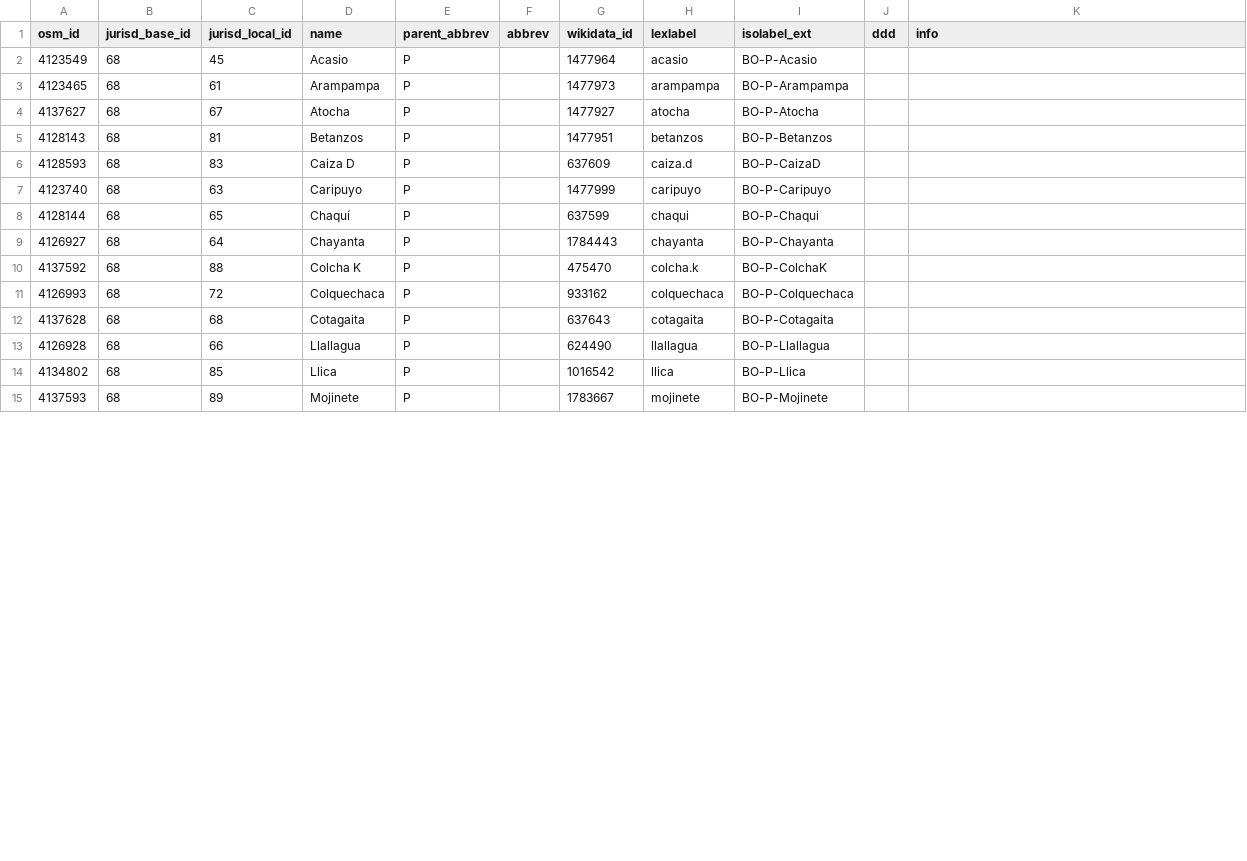
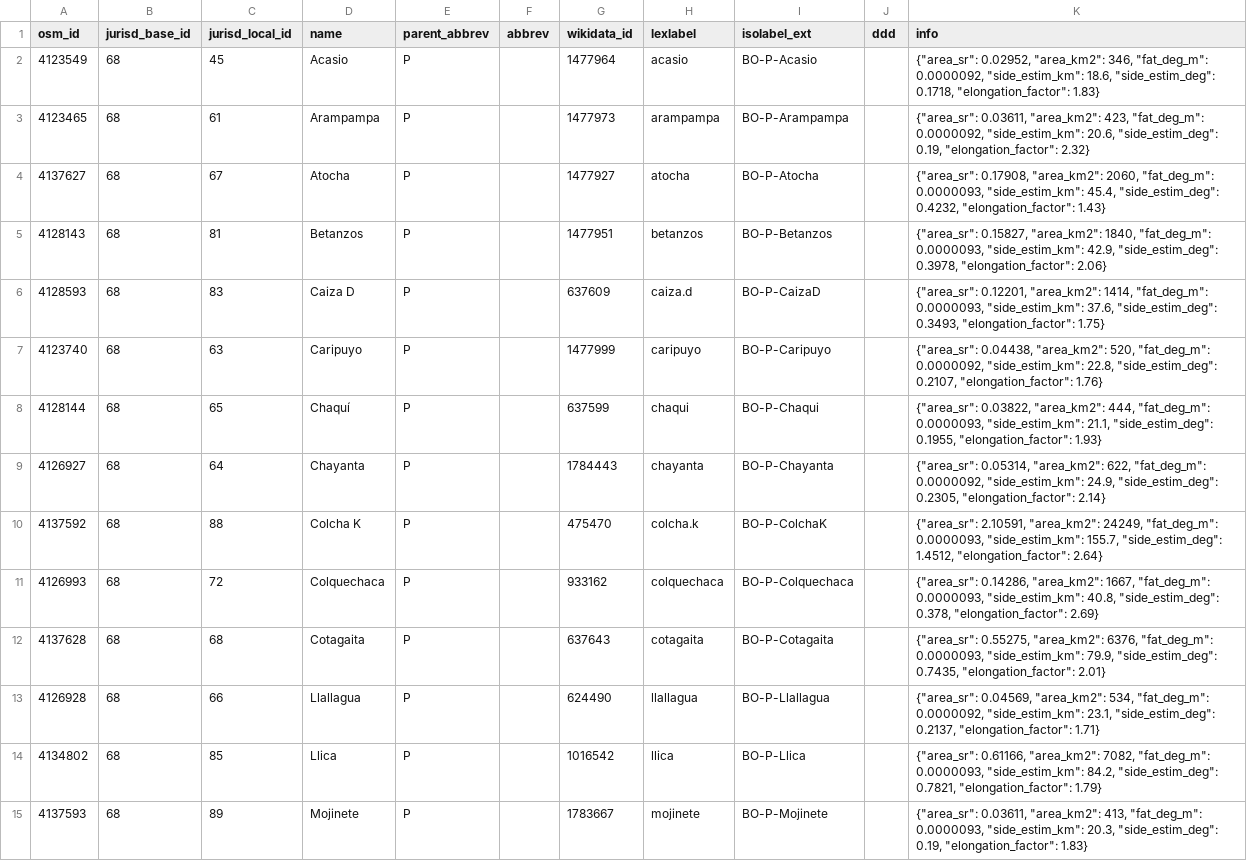
Before and after one commit to digital-guard/preserv-BO, a CSV file: data/P/jurisdictionLevel8.csv, drawn as a sheet; only a part is shown; the diff covers the shown part only.

Commit message:
Update jurisdiction. digital-guard/preserv#116 osm-codes/WS#37 osm-codes/WS#11

```diff
--- a/data/P/jurisdictionLevel8.csv
+++ b/data/P/jurisdictionLevel8.csv
@@ -1,15 +1,15 @@
 osm_id,jurisd_base_id,jurisd_local_id,name,parent_abbrev,abbrev,wikidata_id,lexlabel,isolabel_ext,ddd,info
-4123549,68,45,Acasio,P,,1477964,acasio,BO-P-Acasio,,
-4123465,68,61,Arampampa,P,,1477973,arampampa,BO-P-Arampampa,,
-4137627,68,67,Atocha,P,,1477927,atocha,BO-P-Atocha,,
-4128143,68,81,Betanzos,P,,1477951,betanzos,BO-P-Betanzos,,
-4128593,68,83,"Caiza D",P,,637609,caiza.d,BO-P-CaizaD,,
-4123740,68,63,Caripuyo,P,,1477999,caripuyo,BO-P-Caripuyo,,
-4128144,68,65,Chaquí,P,,637599,chaqui,BO-P-Chaqui,,
-4126927,68,64,Chayanta,P,,1784443,chayanta,BO-P-Chayanta,,
-4137592,68,88,"Colcha K",P,,475470,colcha.k,BO-P-ColchaK,,
-4126993,68,72,Colquechaca,P,,933162,colquechaca,BO-P-Colquechaca,,
-4137628,68,68,Cotagaita,P,,637643,cotagaita,BO-P-Cotagaita,,
-4126928,68,66,Llallagua,P,,624490,llallagua,BO-P-Llallagua,,
-4134802,68,85,Llica,P,,1016542,llica,BO-P-Llica,,
-4137593,68,89,Mojinete,P,,1783667,mojinete,BO-P-Mojinete,,
+4123549,68,45,Acasio,P,,1477964,acasio,BO-P-Acasio,,"{""area_sr"": 0.02952, ""area_km2"": 346, ""fat_deg_m"": 0.0000092, ""side_estim_km"": 18.6, ""side_estim_deg"": 0.1718, ""elongation_factor"": 1.83}"
+4123465,68,61,Arampampa,P,,1477973,arampampa,BO-P-Arampampa,,"{""area_sr"": 0.03611, ""area_km2"": 423, ""fat_deg_m"": 0.0000092, ""side_estim_km"": 20.6, ""side_estim_deg"": 0.19, ""elongation_factor"": 2.32}"
+4137627,68,67,Atocha,P,,1477927,atocha,BO-P-Atocha,,"{""area_sr"": 0.17908, ""area_km2"": 2060, ""fat_deg_m"": 0.0000093, ""side_estim_km"": 45.4, ""side_estim_deg"": 0.4232, ""elongation_factor"": 1.43}"
+4128143,68,81,Betanzos,P,,1477951,betanzos,BO-P-Betanzos,,"{""area_sr"": 0.15827, ""area_km2"": 1840, ""fat_deg_m"": 0.0000093, ""side_estim_km"": 42.9, ""side_estim_deg"": 0.3978, ""elongation_factor"": 2.06}"
+4128593,68,83,"Caiza D",P,,637609,caiza.d,BO-P-CaizaD,,"{""area_sr"": 0.12201, ""area_km2"": 1414, ""fat_deg_m"": 0.0000093, ""side_estim_km"": 37.6, ""side_estim_deg"": 0.3493, ""elongation_factor"": 1.75}"
+4123740,68,63,Caripuyo,P,,1477999,caripuyo,BO-P-Caripuyo,,"{""area_sr"": 0.04438, ""area_km2"": 520, ""fat_deg_m"": 0.0000092, ""side_estim_km"": 22.8, ""side_estim_deg"": 0.2107, ""elongation_factor"": 1.76}"
+4128144,68,65,Chaquí,P,,637599,chaqui,BO-P-Chaqui,,"{""area_sr"": 0.03822, ""area_km2"": 444, ""fat_deg_m"": 0.0000093, ""side_estim_km"": 21.1, ""side_estim_deg"": 0.1955, ""elongation_factor"": 1.93}"
+4126927,68,64,Chayanta,P,,1784443,chayanta,BO-P-Chayanta,,"{""area_sr"": 0.05314, ""area_km2"": 622, ""fat_deg_m"": 0.0000092, ""side_estim_km"": 24.9, ""side_estim_deg"": 0.2305, ""elongation_factor"": 2.14}"
+4137592,68,88,"Colcha K",P,,475470,colcha.k,BO-P-ColchaK,,"{""area_sr"": 2.10591, ""area_km2"": 24249, ""fat_deg_m"": 0.0000093, ""side_estim_km"": 155.7, ""side_estim_deg"": 1.4512, ""elongation_factor"": 2.64}"
+4126993,68,72,Colquechaca,P,,933162,colquechaca,BO-P-Colquechaca,,"{""area_sr"": 0.14286, ""area_km2"": 1667, ""fat_deg_m"": 0.0000093, ""side_estim_km"": 40.8, ""side_estim_deg"": 0.378, ""elongation_factor"": 2.69}"
+4137628,68,68,Cotagaita,P,,637643,cotagaita,BO-P-Cotagaita,,"{""area_sr"": 0.55275, ""area_km2"": 6376, ""fat_deg_m"": 0.0000093, ""side_estim_km"": 79.9, ""side_estim_deg"": 0.7435, ""elongation_factor"": 2.01}"
+4126928,68,66,Llallagua,P,,624490,llallagua,BO-P-Llallagua,,"{""area_sr"": 0.04569, ""area_km2"": 534, ""fat_deg_m"": 0.0000092, ""side_estim_km"": 23.1, ""side_estim_deg"": 0.2137, ""elongation_factor"": 1.71}"
+4134802,68,85,Llica,P,,1016542,llica,BO-P-Llica,,"{""area_sr"": 0.61166, ""area_km2"": 7082, ""fat_deg_m"": 0.0000093, ""side_estim_km"": 84.2, ""side_estim_deg"": 0.7821, ""elongation_factor"": 1.79}"
+4137593,68,89,Mojinete,P,,1783667,mojinete,BO-P-Mojinete,,"{""area_sr"": 0.03611, ""area_km2"": 413, ""fat_deg_m"": 0.0000093, ""side_estim_km"": 20.3, ""side_estim_deg"": 0.19, ""elongation_factor"": 1.83}"
```
Also changed, not shown: 24 edited cells elsewhere in this file, data/B/jurisdictionLevel8.csv, data/H/jurisdictionLevel8.csv, 7 other files.
